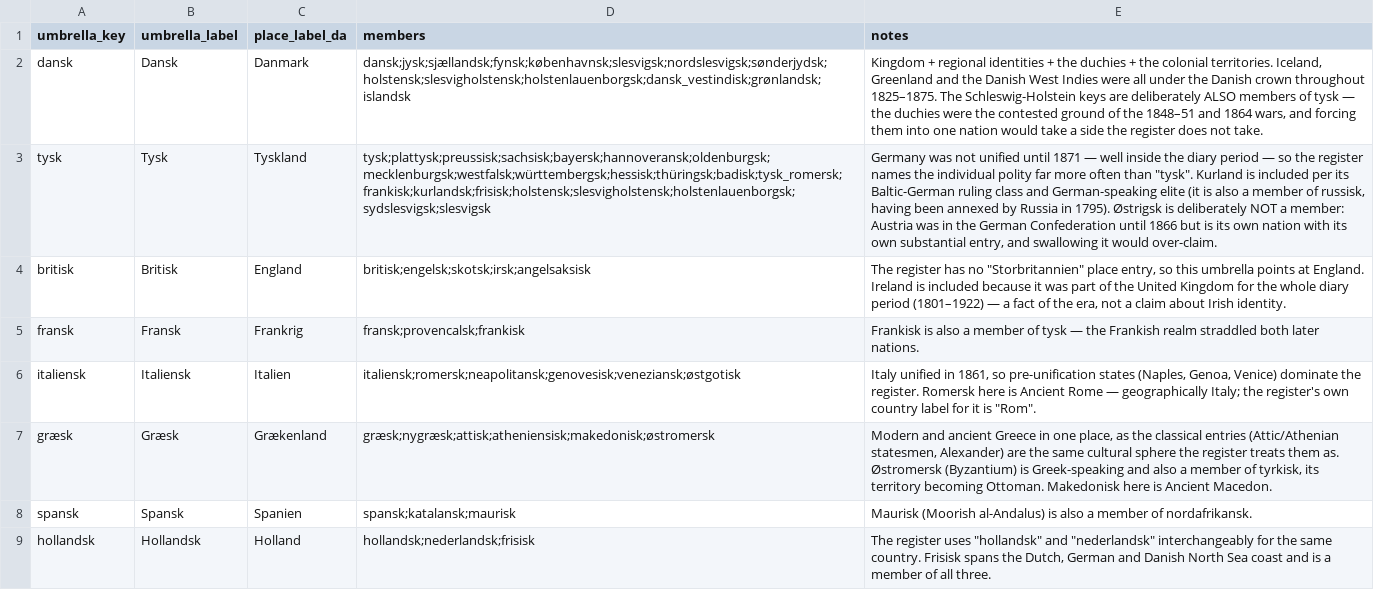
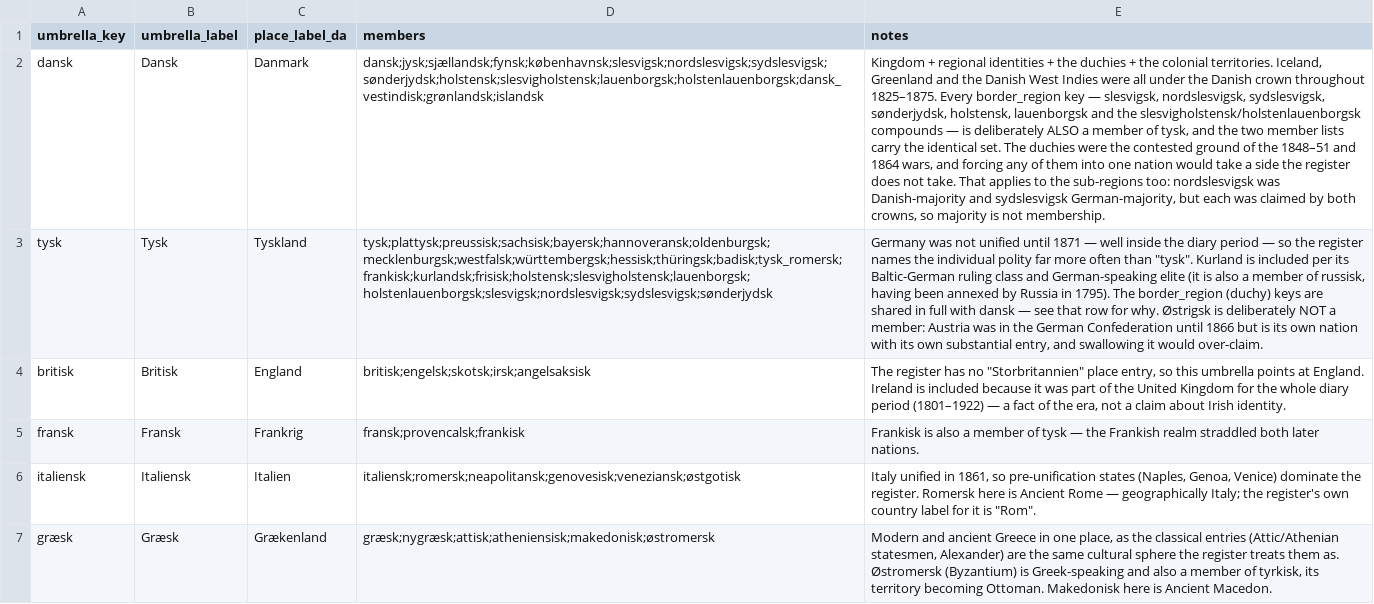
Before and after one commit to ogierMontanus/hca-open-repo, a CSV file: data/curated/nation_umbrellas_da.csv, drawn as a sheet; only a part is shown; the shorter side is filled out with more unchanged rows; the diff names each change by its address in the sheet, - before the commit and + after, or states it on an @@ line.

```diff
--- a/data/curated/nation_umbrellas_da.csv
+++ b/data/curated/nation_umbrellas_da.csv
-D2 (members): dansk;jysk;sjællandsk;fynsk;københavnsk;slesvigsk;nordslesvigsk;sønderjydsk;holstensk;slesvigholstensk;holstenlauenborgsk;dansk_vestindisk;grønlandsk;islandsk
+D2 (members): dansk;jysk;sjællandsk;fynsk;københavnsk;slesvigsk;nordslesvigsk;sydslesvigsk;sønderjydsk;holstensk;slesvigholstensk;lauenborgsk;holstenlauenborgsk;dansk_vestindisk;grønlandsk;islandsk
-E2 (notes): …throughout 1825–1875. The Schleswig-Holstein keys are deliberately ALSO members of tysk — the duchies were the contested ground of the 1848–51 and 1864 wars, and forcing them into one nation would take a side the register does not take.
+E2 (notes): …throughout 1825–1875. Every border_region key — slesvigsk, nordslesvigsk, sydslesvigsk, sønderjydsk, holstensk, lauenborgsk and the slesvigholstensk/holstenlauenborgsk compounds — is deliberately ALSO a member of tysk, and the two member lists carry the identical set. The duchies were the contested ground of the 1848–51 and 1864 wars, and forcing any of them into one nation would take a side the register does not take. That applies to the sub-regions too: nordslesvigsk was Danish-majority and sydslesvigsk German-majority, but each was claimed by both crowns, so majority is not membership.
-D3 (members): tysk;plattysk;preussisk;sachsisk;bayersk;hannoveransk;oldenburgsk;mecklenburgsk;westfalsk;württembergsk;hessisk;thüringsk;badisk;tysk_romersk;frankisk;kurlandsk;frisisk;holstensk;slesvigholstensk;holstenlauenborgsk;sydslesvigsk;slesvigsk
+D3 (members): tysk;plattysk;preussisk;sachsisk;bayersk;hannoveransk;oldenburgsk;mecklenburgsk;westfalsk;württembergsk;hessisk;thüringsk;badisk;tysk_romersk;frankisk;kurlandsk;frisisk;holstensk;slesvigholstensk;lauenborgsk;holstenlauenborgsk;slesvigsk;nordslesvigsk;sydslesvigsk;sønderjydsk
-E3 (notes): …in 1795). Østrigsk is…
+E3 (notes): …in 1795). The border_region (duchy) keys are shared in full with dansk — see that row for why. Østrigsk is…
```
Also changed, not shown: data/curated/ethnic_adjectives_da.csv, 6 other files.
